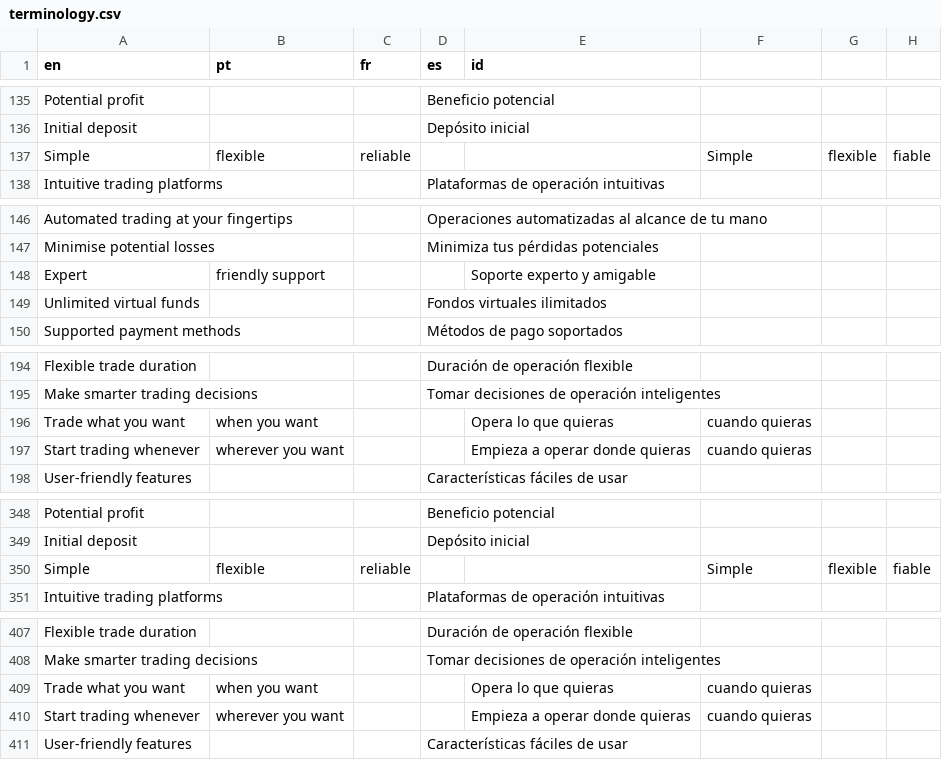
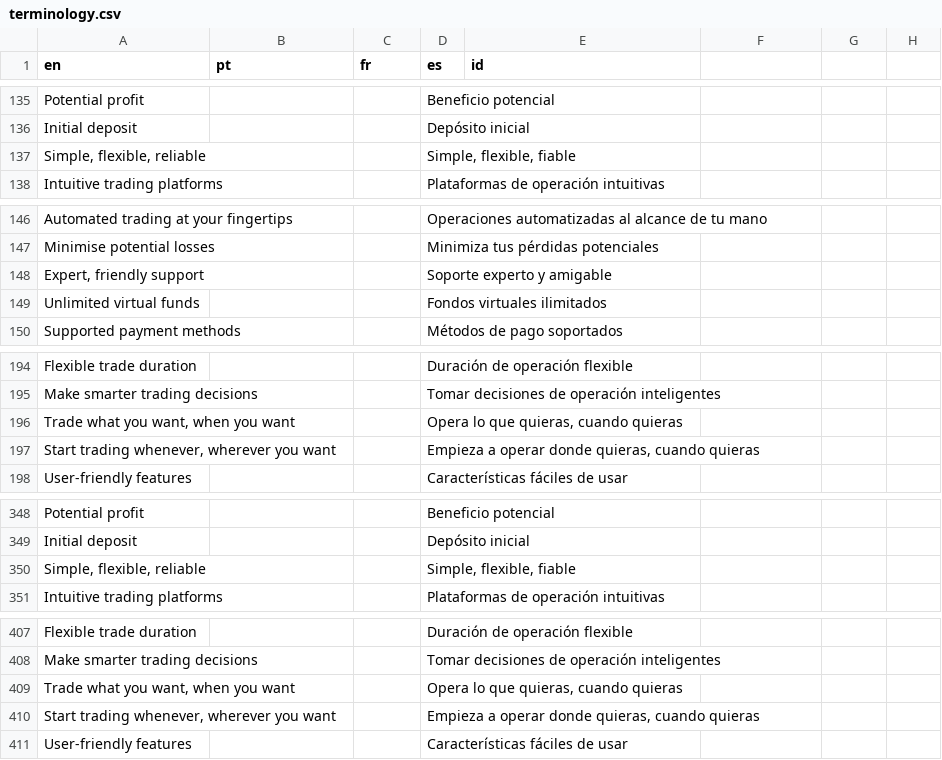
Before and after one commit to vishal-deriv/deriv-custom-terminology, a CSV file: terminology.csv, drawn as a sheet; only a part is shown, gaps mark what is left out; removed rows and columns are numbered as before the commit, all else as after; the diff covers the shown part only; the diff names each change by its address in the sheet, - before the commit and + after, or states it on an @@ line.

```diff
--- a/terminology.csv
+++ b/terminology.csv
-row 137: Simple | flexible | reliable |  |  | Simple | flexible | fiable
+row 137: Simple, flexible, reliable |  |  | Simple, flexible, fiable
-row 148: Expert | friendly support |  |  | Soporte experto y amigable
+row 148: Expert, friendly support |  |  | Soporte experto y amigable
-row 196: Trade what you want | when you want |  |  | Opera lo que quieras | cuando quieras
-row 197: Start trading whenever | wherever you want |  |  | Empieza a operar donde quieras | cuando quieras
+row 196: Trade what you want, when you want |  |  | Opera lo que quieras, cuando quieras
+row 197: Start trading whenever, wherever you want |  |  | Empieza a operar donde quieras, cuando quieras
-row 350: Simple | flexible | reliable |  |  | Simple | flexible | fiable
+row 350: Simple, flexible, reliable |  |  | Simple, flexible, fiable
-row 409: Trade what you want | when you want |  |  | Opera lo que quieras | cuando quieras
-row 410: Start trading whenever | wherever you want |  |  | Empieza a operar donde quieras | cuando quieras
+row 409: Trade what you want, when you want |  |  | Opera lo que quieras, cuando quieras
+row 410: Start trading whenever, wherever you want |  |  | Empieza a operar donde quieras, cuando quieras
```
Also changed, not shown: 3 added rows and 3 removed rows elsewhere in this file.
